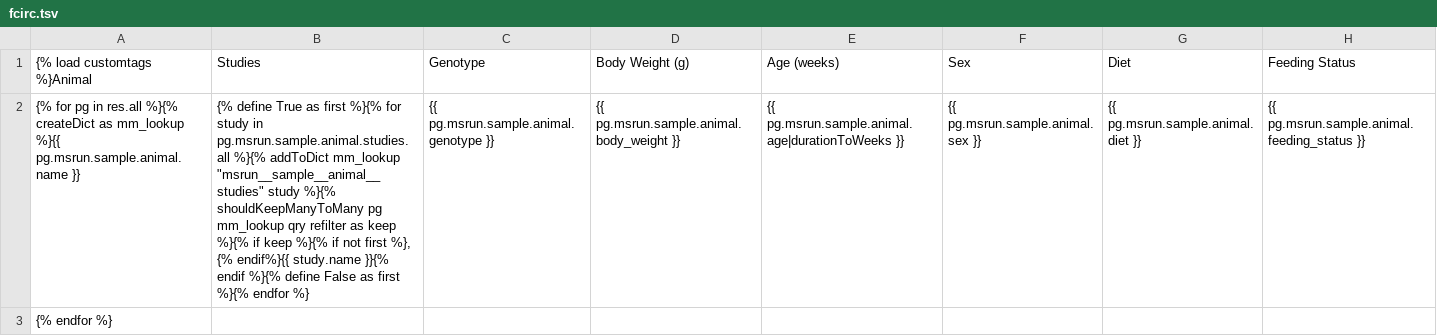
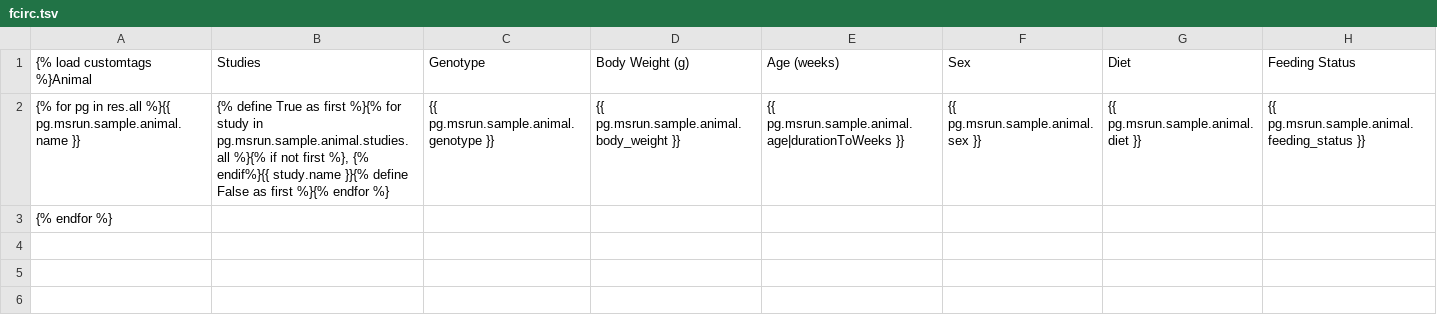
Before and after one commit to Princeton-LSI-ResearchComputing/tracebase, a TSV file: DataRepo/templates/DataRepo/search/downloads/fcirc.tsv, drawn as a sheet; only a part is shown; the diff names each change by its address in the sheet, - before the commit and + after, or states it on an @@ line.

Commit message:
Changed the outer-join code such that many-to-many records are condensed into a single cell instead of otherwise duplicating rows.
This made all the refilter and associated code obsolete, so it was all pulled up by the root.

This change is in preparation for server-side pagination.  It is necessary in order to be able to use limit and offset in the queries - because the counts/values would not otherwise correspond to the number of rows in the results.

Files checked in: DataRepo/compositeviews.py DataRepo/templates/DataRepo/search/downloads/fcirc.tsv DataRepo/templates/DataRepo/search/downloads/peakdata.tsv DataRepo/templates/DataRepo/search/downloads/peakgroups.tsv DataRepo/templates/DataRepo/search/results/fcirc.html DataRepo/templates/DataRepo/search/results/peakdata.html DataRepo/templates/DataRepo/search/results/peakgroups.html DataRepo/templatetags/customtags.py DataRepo/tests/test_compositeviews.py DataRepo/tests/test_views.py DataRepo/views.py

```diff
--- a/DataRepo/templates/DataRepo/search/downloads/fcirc.tsv
+++ b/DataRepo/templates/DataRepo/search/downloads/fcirc.tsv
-A2 ({% load customtags %}Animal): …in res.all %}{% createDict as mm_lookup %}{{ pg.msrun.sample.animal.name…
+A2 ({% load customtags %}Animal): …in res.all %}{{ pg.msrun.sample.animal.name…
-B2 (Studies): …pg.msrun.sample.animal.studies.all %}{% addToDict mm_lookup "msrun__sample__animal__studies" study %}{% shouldKeepManyToMany pg mm_lookup qry refilter as keep %}{% if keep %}{% if not first %}, {% endif%}{{ study.name }}{% endif %}{% define False…
+B2 (Studies): …pg.msrun.sample.animal.studies.all %}{% if not first %}, {% endif%}{{ study.name }}{% define False…
```
Also changed, not shown: DataRepo/templates/DataRepo/search/downloads/peakdata.tsv, DataRepo/templates/DataRepo/search/downloads/peakgroups.tsv, 8 other files.
